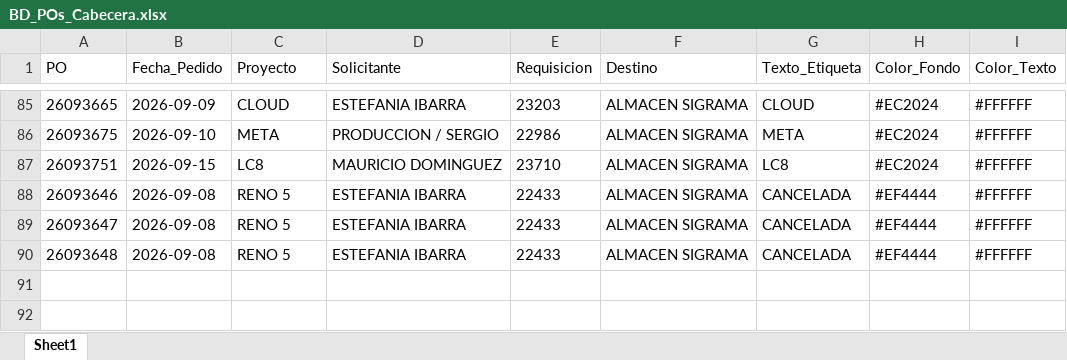
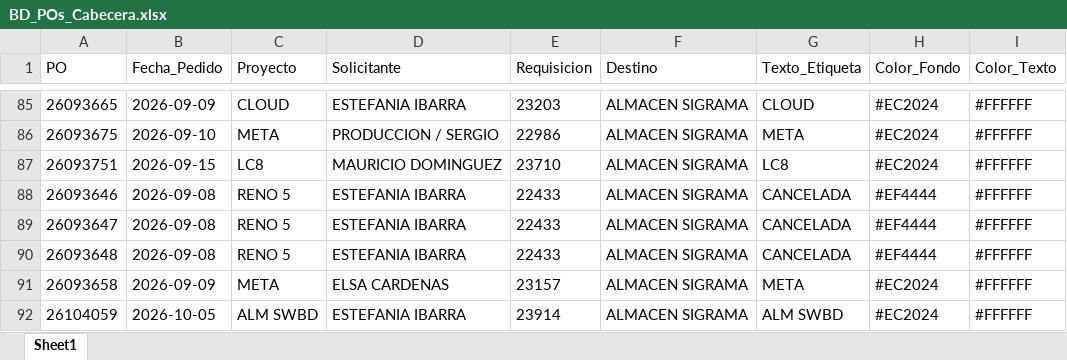
Before and after one commit to jesusalbertomoraleslopez-byte/sigrama_po_tracker, an Excel workbook: data/BD_POs_Cabecera.xlsx, sheet Sheet1, drawn as a sheet; only a part is shown, gaps mark what is left out; values as stored, in another font and other column widths than the file's, no borders; the diff names each change by its address in the sheet, - before the commit and + after, or states it on an @@ line.

```diff
--- a/data/BD_POs_Cabecera.xlsx (sheet Sheet1)
+++ b/data/BD_POs_Cabecera.xlsx (sheet Sheet1)
+row 91: 26093658 | 2026-09-09 | META | ELSA CARDENAS | 23157 | ALMACEN SIGRAMA | META | #EC2024 | #FFFFFF
+row 92: 26104059 | 2026-10-05 | ALM SWBD | ESTEFANIA IBARRA | 23914 | ALMACEN SIGRAMA | ALM SWBD | #EC2024 | #FFFFFF
```
Also changed, not shown: data/BD_POs_Partidas_Detalladas.xlsx, data/BD_Requerimientos_POs.xlsx, 9 other files.
